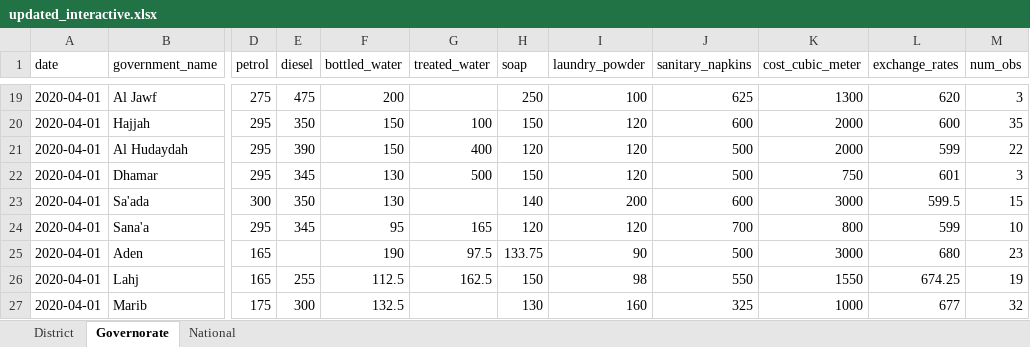
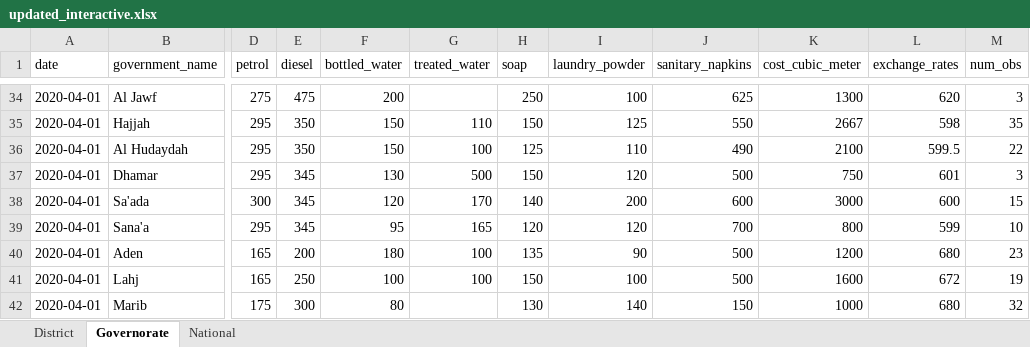
Before and after one commit to NaFerr/JMMI_Interactive, an Excel workbook: data/updated_interactive.xlsx, sheet Governorate, drawn as a sheet; only a part is shown, gaps mark what is left out; values as stored, in another font and other column widths than the file's, no borders; addresses are those after the commit; the diff covers the shown part only; the diff names each change by its address in the sheet, - before the commit and + after, or states it on an @@ line.

```diff
--- a/data/updated_interactive.xlsx (sheet Governorate)
+++ b/data/updated_interactive.xlsx (sheet Governorate)
-G35 (treated_water): 100
+G35 (treated_water): 110
-I35 (laundry_powder): 120
+I35 (laundry_powder): 125
-J35 (sanitary_napkins): 600
+J35 (sanitary_napkins): 550
-K35 (cost_cubic_meter): 2000
+K35 (cost_cubic_meter): 2667
-L35 (exchange_rates): 600
+L35 (exchange_rates): 598
-E36 (diesel): 390
+E36 (diesel): 350
-G36 (treated_water): 400
+G36 (treated_water): 100
-H36 (soap): 120
+H36 (soap): 125
-I36 (laundry_powder): 120
+I36 (laundry_powder): 110
-J36 (sanitary_napkins): 500
+J36 (sanitary_napkins): 490
-K36 (cost_cubic_meter): 2000
+K36 (cost_cubic_meter): 2100
-L36 (exchange_rates): 599
+L36 (exchange_rates): 599.5
-E38 (diesel): 350
+E38 (diesel): 345
-F38 (bottled_water): 130
+F38 (bottled_water): 120
-G38 (treated_water): (empty)
+G38 (treated_water): 170
-L38 (exchange_rates): 599.5
+L38 (exchange_rates): 600
-E40 (diesel): (empty)
+E40 (diesel): 200
-F40 (bottled_water): 190
+F40 (bottled_water): 180
-G40 (treated_water): 97.5
+G40 (treated_water): 100
-H40 (soap): 133.75
+H40 (soap): 135
-K40 (cost_cubic_meter): 3000
+K40 (cost_cubic_meter): 1200
-E41 (diesel): 255
+E41 (diesel): 250
-F41 (bottled_water): 112.5
+F41 (bottled_water): 100
-G41 (treated_water): 162.5
+G41 (treated_water): 100
-I41 (laundry_powder): 98
+I41 (laundry_powder): 100
-J41 (sanitary_napkins): 550
+J41 (sanitary_napkins): 500
-K41 (cost_cubic_meter): 1550
+K41 (cost_cubic_meter): 1600
-L41 (exchange_rates): 674.25
+L41 (exchange_rates): 672
-F42 (bottled_water): 132.5
+F42 (bottled_water): 80
-I42 (laundry_powder): 160
+I42 (laundry_powder): 140
-J42 (sanitary_napkins): 325
+J42 (sanitary_napkins): 150
-L42 (exchange_rates): 677
+L42 (exchange_rates): 680
```
Also changed, not shown: 36 added rows, 21 removed rows and 1112 edited cells elsewhere in this sheet, sheet District, sheet National, 19 other files.
